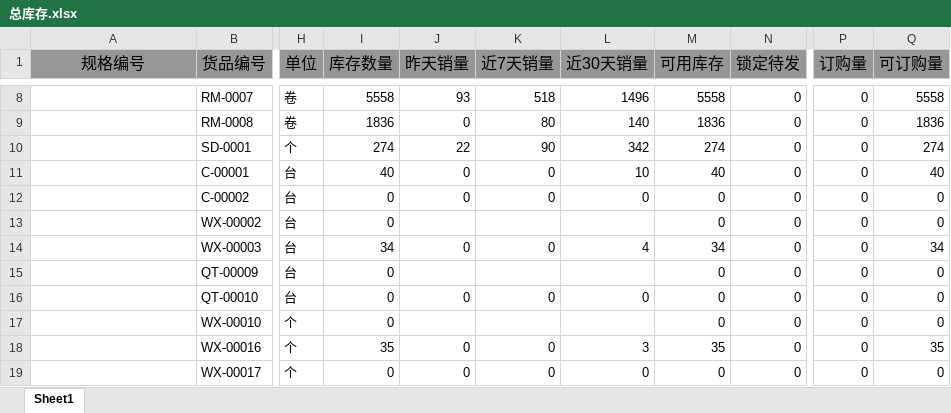
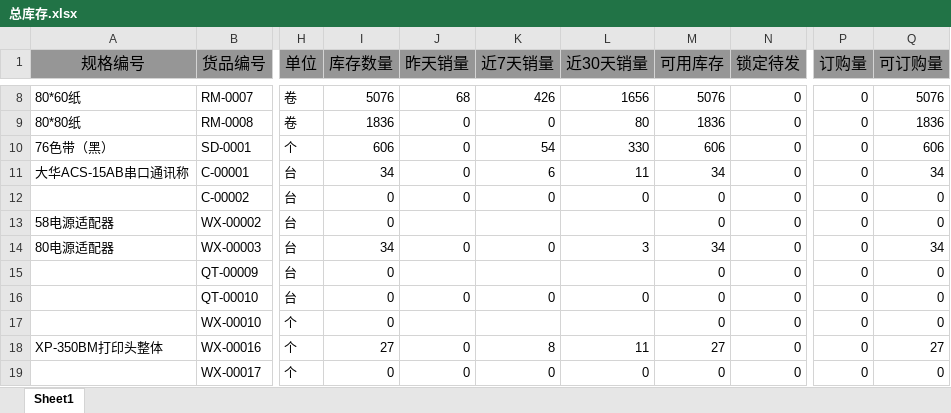
Before and after one commit to 15255040419/AI-order, an Excel workbook: order-helper-backend/data/总库存.xlsx, sheet Sheet1, drawn as a sheet; only a part is shown, gaps mark what is left out; values as stored, in another font and other column widths than the file's, no borders; the diff covers the shown part only; the diff names each change by its address in the sheet, - before the commit and + after, or states it on an @@ line.

```diff
--- a/order-helper-backend/data/总库存.xlsx (sheet Sheet1)
+++ b/order-helper-backend/data/总库存.xlsx (sheet Sheet1)
-A8 (规格编号): (empty)
+A8 (规格编号): 80*60纸
-I8 (库存数量): 5558
+I8 (库存数量): 5076
-J8 (昨天销量): 93
+J8 (昨天销量): 68
-K8 (近7天销量): 518
+K8 (近7天销量): 426
-L8 (近30天销量): 1496
+L8 (近30天销量): 1656
-M8 (可用库存): 5558
+M8 (可用库存): 5076
-Q8 (可订购量): 5558
+Q8 (可订购量): 5076
-A9 (规格编号): (empty)
+A9 (规格编号): 80*80纸
-K9 (近7天销量): 80
+K9 (近7天销量): 0
-L9 (近30天销量): 140
+L9 (近30天销量): 80
-A10 (规格编号): (empty)
+A10 (规格编号): 76色带（黑）
-I10 (库存数量): 274
+I10 (库存数量): 606
-J10 (昨天销量): 22
+J10 (昨天销量): 0
-K10 (近7天销量): 90
+K10 (近7天销量): 54
-L10 (近30天销量): 342
+L10 (近30天销量): 330
-M10 (可用库存): 274
+M10 (可用库存): 606
-Q10 (可订购量): 274
+Q10 (可订购量): 606
-A11 (规格编号): (empty)
+A11 (规格编号): 大华ACS-15AB串口通讯称
-I11 (库存数量): 40
+I11 (库存数量): 34
-K11 (近7天销量): 0
+K11 (近7天销量): 6
-L11 (近30天销量): 10
+L11 (近30天销量): 11
-M11 (可用库存): 40
+M11 (可用库存): 34
-Q11 (可订购量): 40
+Q11 (可订购量): 34
-A13 (规格编号): (empty)
+A13 (规格编号): 58电源适配器
-A14 (规格编号): (empty)
+A14 (规格编号): 80电源适配器
-L14 (近30天销量): 4
+L14 (近30天销量): 3
-A18 (规格编号): (empty)
+A18 (规格编号): XP-350BM打印头整体
-I18 (库存数量): 35
+I18 (库存数量): 27
-K18 (近7天销量): 0
+K18 (近7天销量): 8
-L18 (近30天销量): 3
+L18 (近30天销量): 11
-M18 (可用库存): 35
+M18 (可用库存): 27
-Q18 (可订购量): 35
+Q18 (可订购量): 27
```
Also changed, not shown: 13 added rows and 1390 edited cells elsewhere in this sheet, 24 other files.
